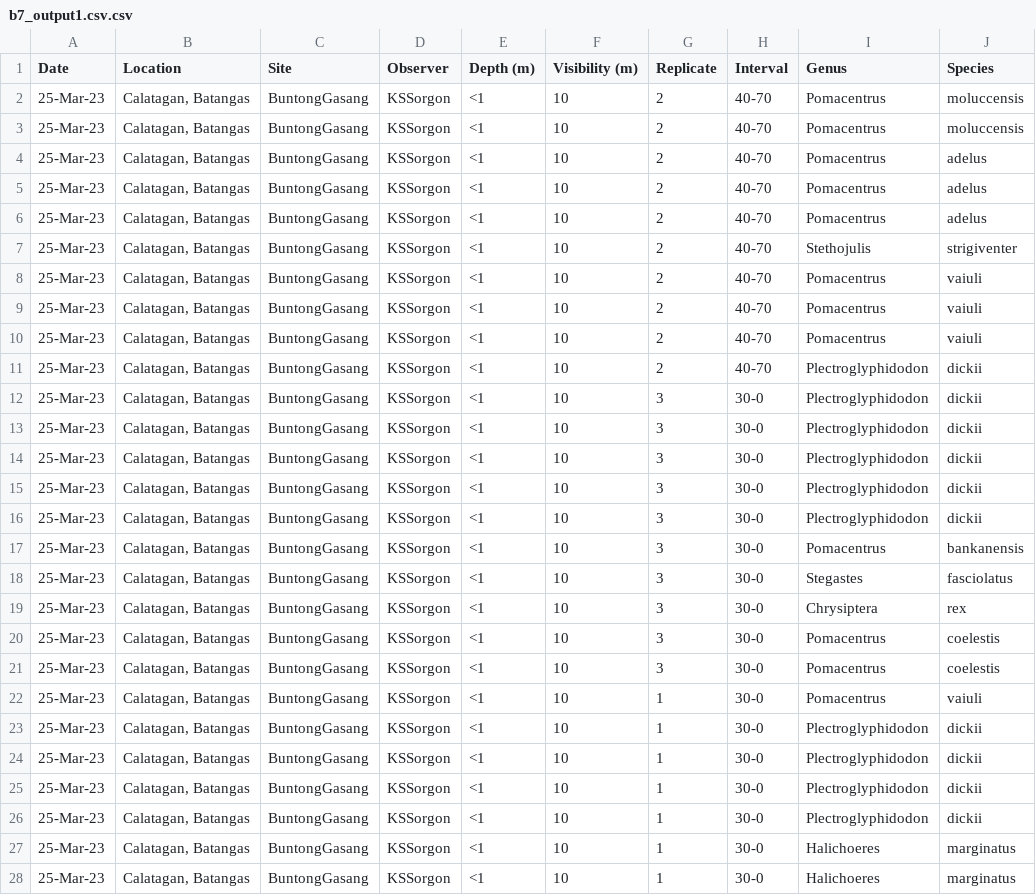
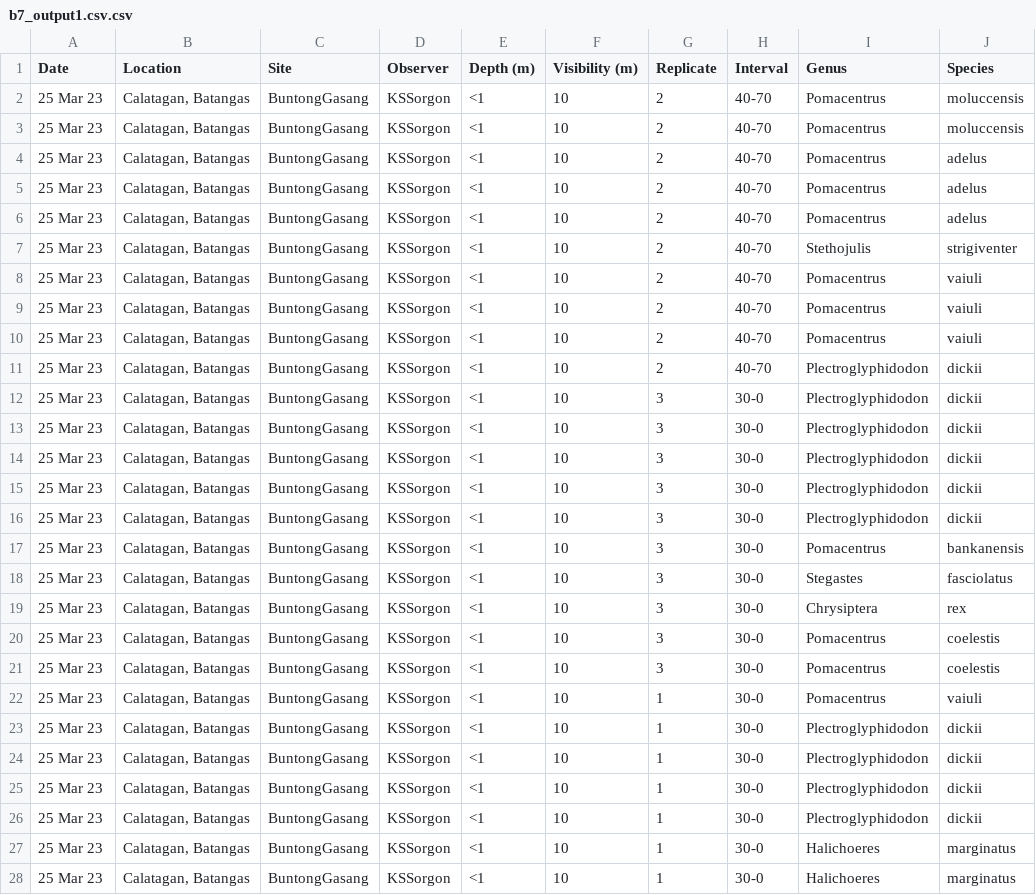
Before and after one commit to bnmonteiro12/lab_exam, a CSV file: Monteiro_B7_answer/b7_output1.csv.csv, drawn as a sheet; only a part is shown; the diff covers the shown part only; the diff names each change by its address in the sheet, - before the commit and + after, or states it on an @@ line.

```diff
--- a/Monteiro_B7_answer/b7_output1.csv.csv
+++ b/Monteiro_B7_answer/b7_output1.csv.csv
-A2:A28 (Date): 25-Mar-23
+A2:A28 (Date): 25 Mar 23
```
Also changed, not shown: 33 edited cells elsewhere in this file, 1 other file.
